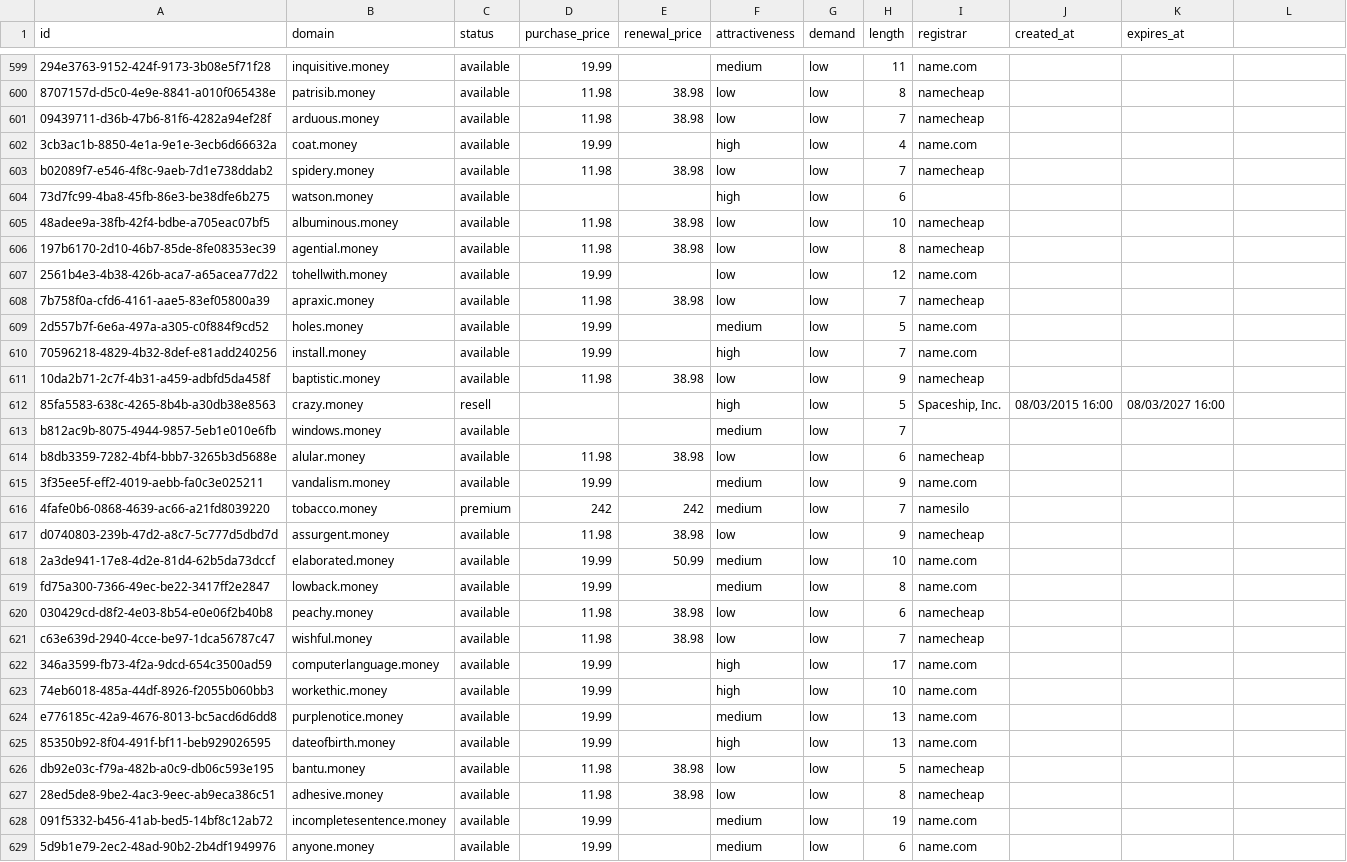
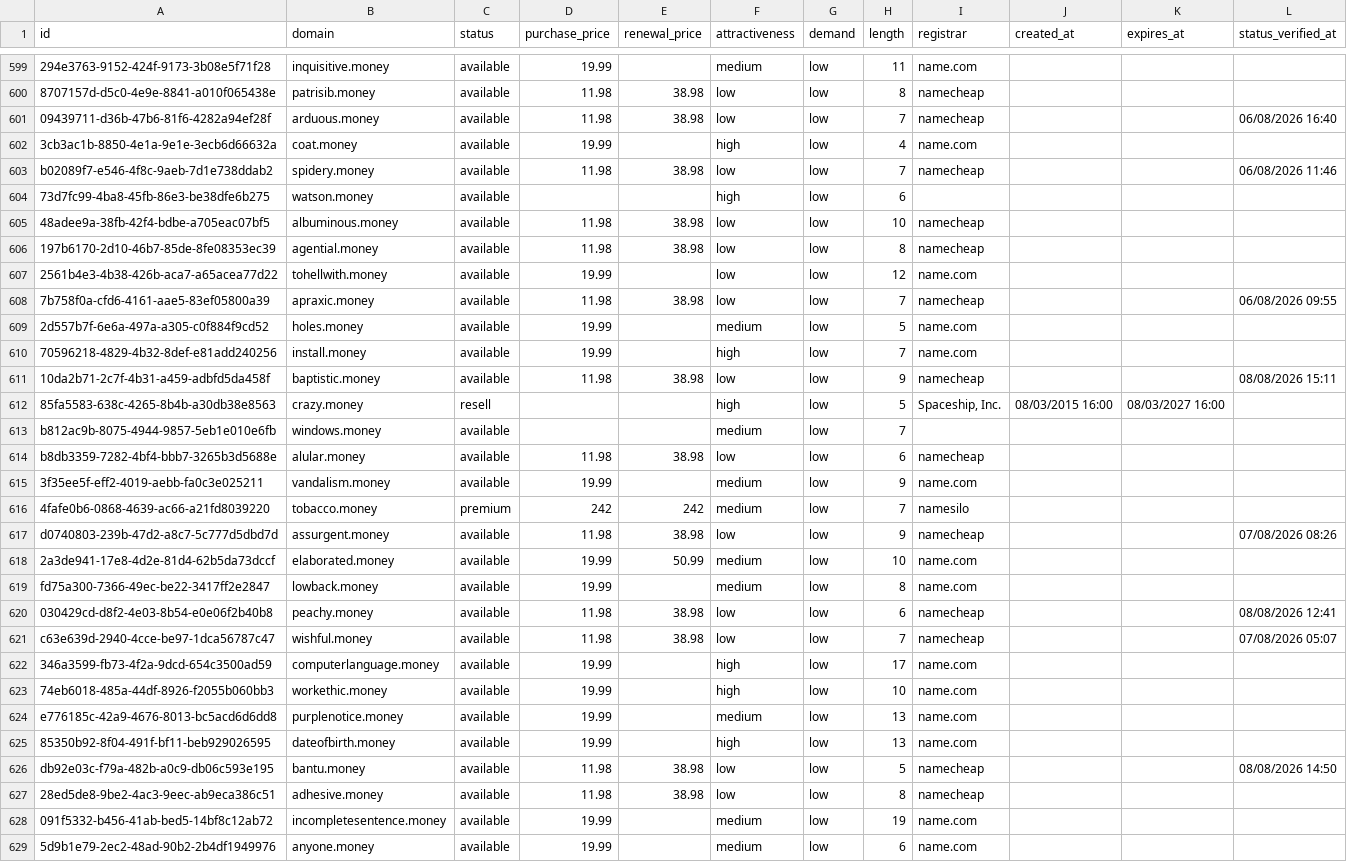
Before and after one commit to UniqueDomains/money-oneword-domains, a CSV file: money.csv, drawn as a sheet; only a part is shown, gaps mark what is left out; the diff covers the shown part only; the diff names each change by its address in the sheet, - before the commit and + after, or states it on an @@ line.

```diff
--- a/money.csv
+++ b/money.csv
-L1: (empty)
+L1: status_verified_at
-L601 (status_verified_at): (empty)
+L601 (status_verified_at): 06/08/2026 16:40
-L603 (status_verified_at): (empty)
+L603 (status_verified_at): 06/08/2026 11:46
-L608 (status_verified_at): (empty)
+L608 (status_verified_at): 06/08/2026 09:55
-L611 (status_verified_at): (empty)
+L611 (status_verified_at): 08/08/2026 15:11
-L617 (status_verified_at): (empty)
+L617 (status_verified_at): 07/08/2026 08:26
-L620 (status_verified_at): (empty)
+L620 (status_verified_at): 08/08/2026 12:41
-L621 (status_verified_at): (empty)
+L621 (status_verified_at): 07/08/2026 05:07
-L626 (status_verified_at): (empty)
+L626 (status_verified_at): 08/08/2026 14:50
```
Also changed, not shown: 140 edited cells elsewhere in this file, 6 other files.
